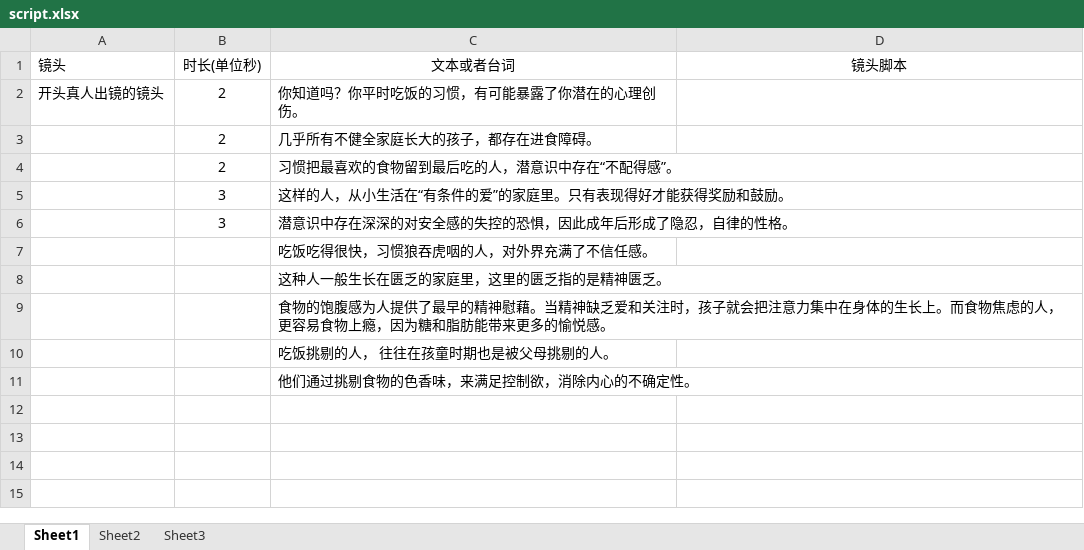
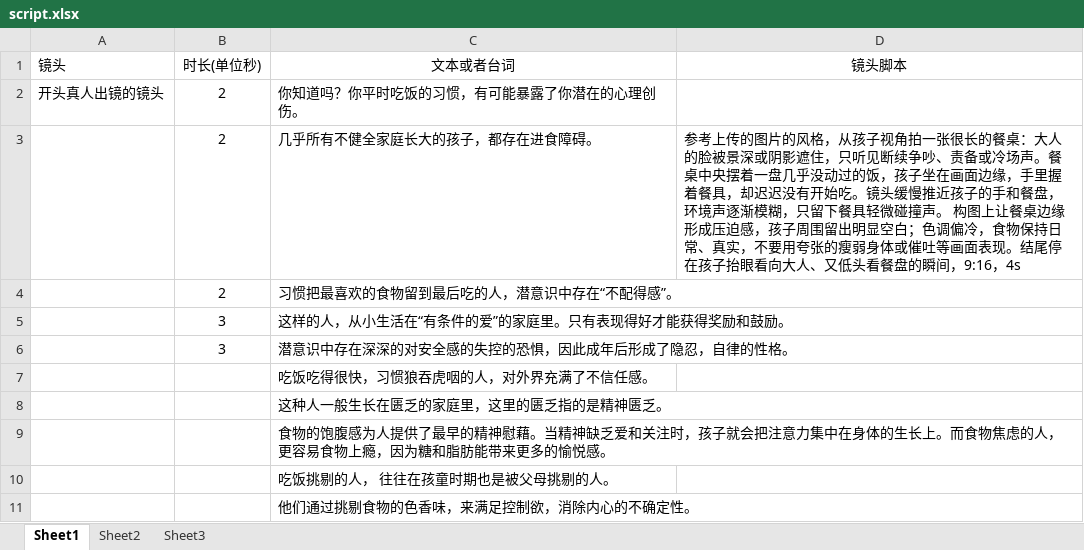
Before and after one commit to panjiajie0911/remotion, an Excel workbook: src/episodes/episode-03/script.xlsx, sheet Sheet1, drawn as a sheet; values as stored, in another font and other column widths than the file's, no borders; the diff names each change by its address in the sheet, - before the commit and + after, or states it on an @@ line.

Commit message:
开始第一个镜头

```diff
--- a/src/episodes/episode-03/script.xlsx (sheet Sheet1)
+++ b/src/episodes/episode-03/script.xlsx (sheet Sheet1)
-D3 (镜头脚本): (empty)
+D3 (镜头脚本): 参考上传的图片的风格，从孩子视角拍一张很长的餐桌：大人的脸被景深或阴影遮住，只听见断续争吵、责备或冷场声。餐桌中央摆着一盘几乎没动过的饭，孩子坐在画面边缘，手里握着餐具，却迟迟没有开始吃。镜头缓慢推近孩子的手和餐盘，环境声逐渐模糊，只留下餐具轻微碰撞声。 构图上让餐桌边缘形成压迫感，孩子周围留出明显空白；色调偏冷，食物保持日常、真实，不要用夸张的瘦弱身体或催吐等画面表现。结尾停在孩子抬眼看向大人、又低头看餐盘的瞬间，9:16，4s
```
